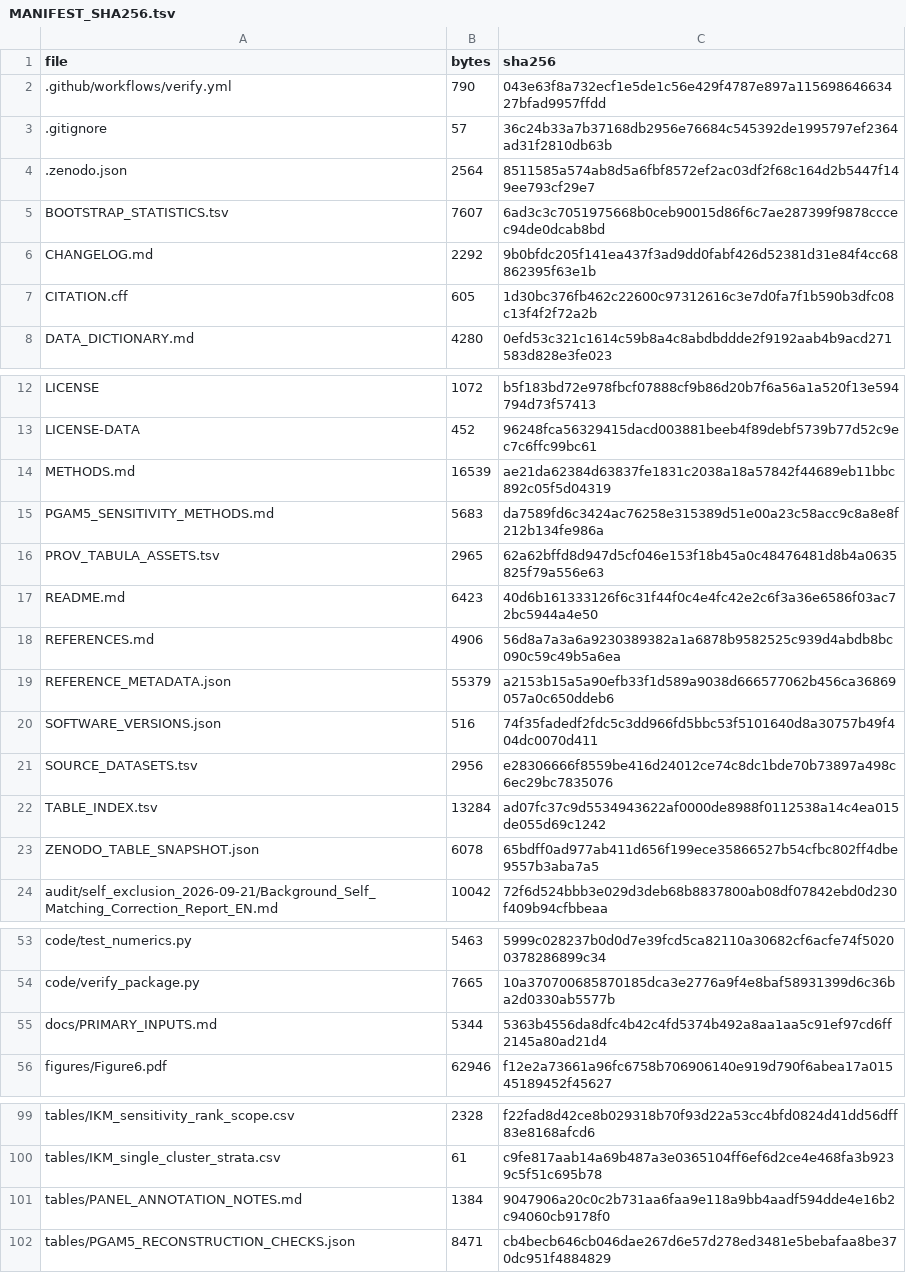
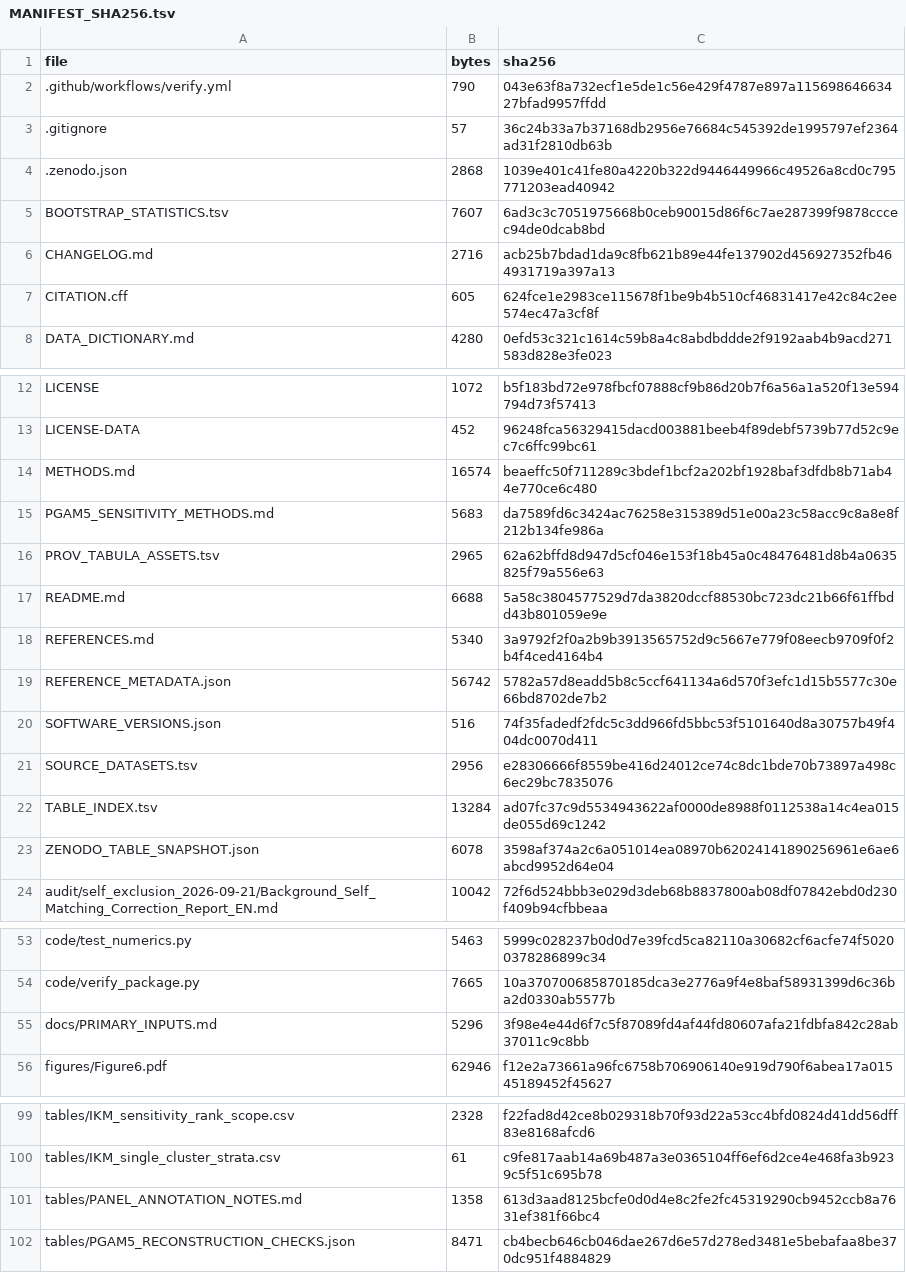
Before and after one commit to alexeysakhalin/tumor-model-comparison-patient-3d-2d, a TSV file: MANIFEST_SHA256.tsv, drawn as a sheet; only a part is shown, gaps mark what is left out; the diff covers the shown part only.

Commit message:
Update Figure 6 source-data release metadata to 1.1.1

```diff
--- a/MANIFEST_SHA256.tsv
+++ b/MANIFEST_SHA256.tsv
@@ -3,6 +3,6 @@ file	bytes	sha256
 .gitignore	57	36c24b33a7b37168db2956e76684c545392de1995797ef2364ad31f2810db63b
-.zenodo.json	2564	8511585a574ab8d5a6fbf8572ef2ac03df2f68c164d2b5447f149ee793cf29e7
+.zenodo.json	2868	1039e401c41fe80a4220b322d9446449966c49526a8cd0c795771203ead40942
 BOOTSTRAP_STATISTICS.tsv	7607	6ad3c3c7051975668b0ceb90015d86f6c7ae287399f9878cccec94de0dcab8bd
-CHANGELOG.md	2292	9b0bfdc205f141ea437f3ad9dd0fabf426d52381d31e84f4cc68862395f63e1b
-CITATION.cff	605	1d30bc376fb462c22600c97312616c3e7d0fa7f1b590b3dfc08c13f4f2f72a2b
+CHANGELOG.md	2716	acb25b7bdad1da9c8fb621b89e44fe137902d456927352fb464931719a397a13
+CITATION.cff	605	624fce1e2983ce115678f1be9b4b510cf46831417e42c84c2ee574ec47a3cf8f
 DATA_DICTIONARY.md	4280	0efd53c321c1614c59b8a4c8abdbddde2f9192aab4b9acd271583d828e3fe023
@@ -13,8 +13,8 @@ LICENSE	1072	b5f183bd72e978fbcf07888cf9b86d20b7f6a56a1a520f13e594794d73f57413
 LICENSE-DATA	452	96248fca56329415dacd003881beeb4f89debf5739b77d52c9ec7c6ffc99bc61
-METHODS.md	16539	ae21da62384d63837fe1831c2038a18a57842f44689eb11bbc892c05f5d04319
+METHODS.md	16574	beaeffc50f711289c3bdef1bcf2a202bf1928baf3dfdb8b71ab44e770ce6c480
 PGAM5_SENSITIVITY_METHODS.md	5683	da7589fd6c3424ac76258e315389d51e00a23c58acc9c8a8e8f212b134fe986a
 PROV_TABULA_ASSETS.tsv	2965	62a62bffd8d947d5cf046e153f18b45a0c48476481d8b4a0635825f79a556e63
-README.md	6423	40d6b161333126f6c31f44f0c4e4fc42e2c6f3a36e6586f03ac72bc5944a4e50
-REFERENCES.md	4906	56d8a7a3a6a9230389382a1a6878b9582525c939d4abdb8bc090c59c49b5a6ea
-REFERENCE_METADATA.json	55379	a2153b15a5a90efb33f1d589a9038d666577062b456ca36869057a0c650ddeb6
+README.md	6688	5a58c3804577529d7da3820dccf88530bc723dc21b66f61ffbdd43b801059e9e
+REFERENCES.md	5340	3a9792f2f0a2b9b3913565752d9c5667e779f08eecb9709f0f2b4f4ced4164b4
+REFERENCE_METADATA.json	56742	5782a57d8eadd5b8c5ccf641134a6d570f3efc1d15b5577c30e66bd8702de7b2
 SOFTWARE_VERSIONS.json	516	74f35fadedf2fdc5c3dd966fd5bbc53f5101640d8a30757b49f404dc0070d411
@@ -22,3 +22,3 @@ SOURCE_DATASETS.tsv	2956	e28306666f8559be416d24012ce74c8dc1bde70b73897a498c6ec29
 TABLE_INDEX.tsv	13284	ad07fc37c9d5534943622af0000de8988f0112538a14c4ea015de055d69c1242
-ZENODO_TABLE_SNAPSHOT.json	6078	65bdff0ad977ab411d656f199ece35866527b54cfbc802ff4dbe9557b3aba7a5
+ZENODO_TABLE_SNAPSHOT.json	6078	3598af374a2c6a051014ea08970b62024141890256961e6ae6abcd9952d64e04
 audit/self_exclusion_2026-09-21/Background_Self_Matching_Correction_Report_EN.md	10042	72f6d524bbb3e029d3deb68b8837800ab08df07842ebd0d230f409b94cfbbeaa
@@ -54,3 +54,3 @@ code/test_numerics.py	5463	5999c028237b0d0d7e39fcd5ca82110a30682cf6acfe74f502003
 code/verify_package.py	7665	10a370700685870185dca3e2776a9f4e8baf58931399d6c36ba2d0330ab5577b
-docs/PRIMARY_INPUTS.md	5344	5363b4556da8dfc4b42c4fd5374b492a8aa1aa5c91ef97cd6ff2145a80ad21d4
+docs/PRIMARY_INPUTS.md	5296	3f98e4e44d6f7c5f87089fd4af44fd80607afa21fdbfa842c28ab37011c9c8bb
 figures/Figure6.pdf	62946	f12e2a73661a96fc6758b706906140e919d790f6abea17a01545189452f45627
@@ -100,3 +100,3 @@ tables/IKM_sensitivity_rank_scope.csv	2328	f22fad8d42ce8b029318b70f93d22a53cc4bf
 tables/IKM_single_cluster_strata.csv	61	c9fe817aab14a69b487a3e0365104ff6ef6d2ce4e468fa3b9239c5f51c695b78
-tables/PANEL_ANNOTATION_NOTES.md	1384	9047906a20c0c2b731aa6faa9e118a9bb4aadf594dde4e16b2c94060cb9178f0
+tables/PANEL_ANNOTATION_NOTES.md	1358	613d3aad8125bcfe0d0d4e8c2fe2fc45319290cb9452ccb8a7631ef381f66bc4
 tables/PGAM5_RECONSTRUCTION_CHECKS.json	8471	cb4becb646cb046dae267d6e57d278ed3481e5bebafaa8be370dc951f4884829
```
Also changed, not shown: 2 edited cells elsewhere in this file, 8 other files.
